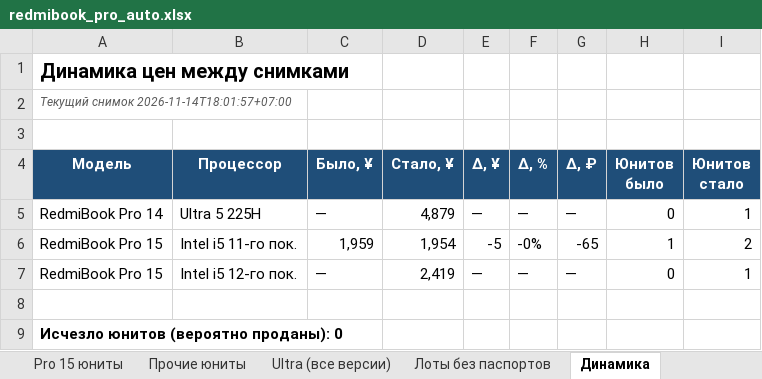
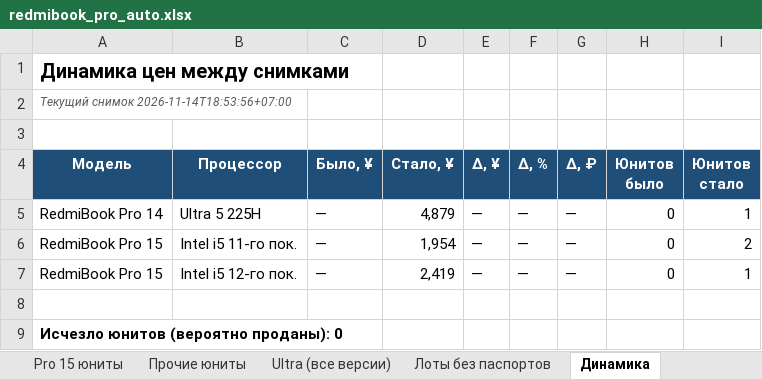
Before and after one commit to usmniko-spec/jd-laptops, an Excel workbook: redmibook_pro_auto.xlsx, sheet Динамика, drawn as a sheet; values as stored, in another font and other column widths than the file's, no borders; the diff names each change by its address in the sheet, - before the commit and + after, or states it on an @@ line.

```diff
--- a/redmibook_pro_auto.xlsx (sheet Динамика)
+++ b/redmibook_pro_auto.xlsx (sheet Динамика)
-A2 (Модель): Текущий снимок 2026-11-14T18:01:57+07:00
+A2 (Модель): Текущий снимок 2026-11-14T18:53:56+07:00
-C6 (Было, ¥): 1,959
+C6 (Было, ¥): —
-E6 (Δ, ¥): -5
+E6 (Δ, ¥): —
-F6 (Δ, %): -0%
+F6 (Δ, %): —
-G6 (Δ, ₽): -65
+G6 (Δ, ₽): —
-H6 (Юнитов было): 1
+H6 (Юнитов было): 0
```
Also changed, not shown: sheet Покрытие, sheet Статус сбора, sheet Лоты без паспортов, sheet Фокус 6600H-6800H-Ultra, sheet Сводка, sheet Ultra (все версии), 2 other files.
